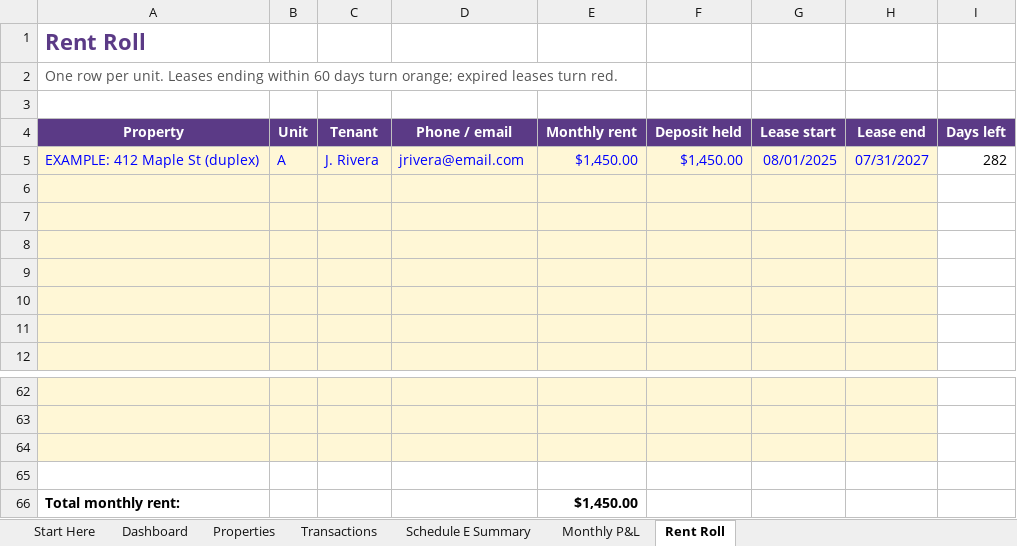
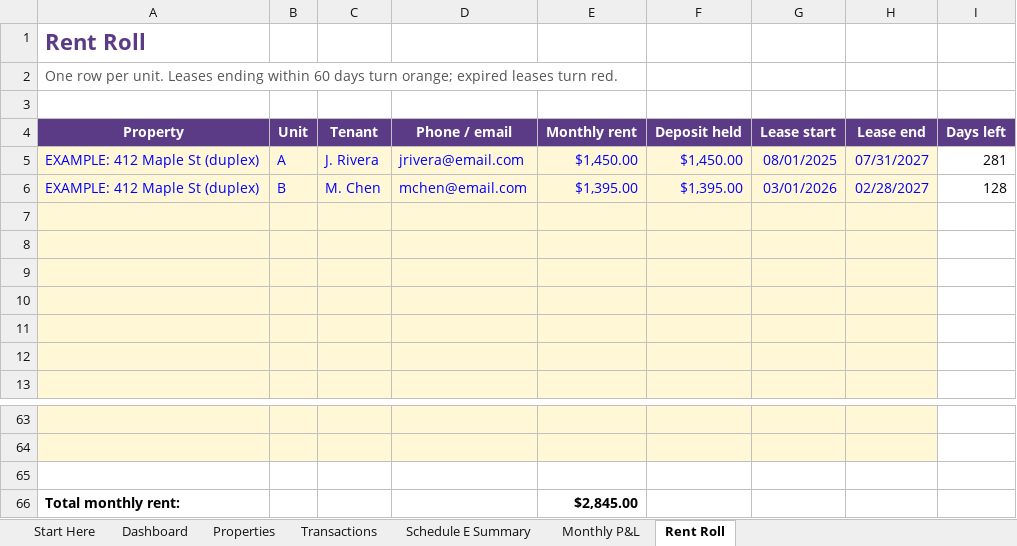
Before and after one commit to norastudiohq/norastudiohq.github.io, an Excel workbook: dl/QkFNAj8Wx9bU9aQs/Rental-Property-Tracker-NoraStudio.xlsx, sheet Rent Roll, drawn as a sheet; only a part is shown, gaps mark what is left out; values as stored, in another font and other column widths than the file's, no borders; conditional formats not drawn; removed rows and columns are numbered as before the commit, all else as after; the diff names each change by its address in the sheet, - before the commit and + after, or states it on an @@ line.

```diff
--- a/dl/QkFNAj8Wx9bU9aQs/Rental-Property-Tracker-NoraStudio.xlsx (sheet Rent Roll)
+++ b/dl/QkFNAj8Wx9bU9aQs/Rental-Property-Tracker-NoraStudio.xlsx (sheet Rent Roll)
-I5 (Days left): 282
+I5 (Days left): 281
+row 6: EXAMPLE: 412 Maple St (duplex) | B | M. Chen | mchen@email.com | $1,395.00 | $1,395.00 | 03/01/2026 | 02/28/2027 | 128
-A65:H65 fill: #FFF7D6
+A65:H65 fill: none
-row 65: (empty)
-E66 (Monthly rent): $1,450.00
+E66 (Monthly rent): $2,845.00
```
Also changed, not shown: sheet Transactions, sheet Dashboard, sheet Monthly P&L, sheet Schedule E Summary, sheet Start Here, formulas that keep their value, charts or pictures, 2 other files.
